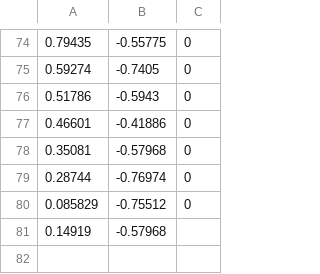
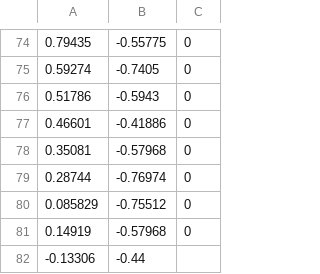
Before and after one commit to Hootsuit/ml-enhanced, a CSV file: notebooks/microchip_tests.csv, drawn as a sheet; only a part is shown, gaps mark what is left out.

```diff
--- a/notebooks/microchip_tests.csv
+++ b/notebooks/microchip_tests.csv
@@ -80,2 +80,3 @@
 0.085829,-0.75512,0
-0.14919,-0.57968,
+0.14919,-0.57968,0
+-0.13306,-0.44
```
